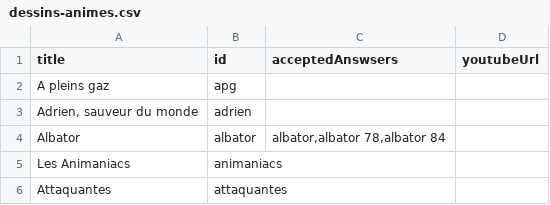
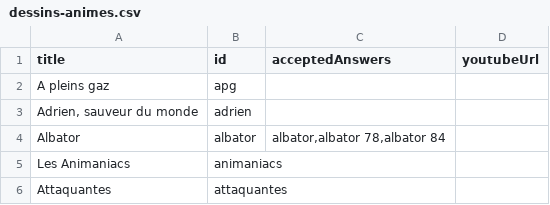
Before and after one commit to AntoineJOULIA/quizz-dessins-animes, a CSV file: src/data/dessins-animes.csv, drawn as a sheet; only a part is shown.

Commit message:
fix(db): csv to json, accepted answers as array

```diff
--- a/src/data/dessins-animes.csv
+++ b/src/data/dessins-animes.csv
@@ -1,2 +1,2 @@
-title;id;acceptedAnswsers;youtubeUrl
+title;id;acceptedAnswers;youtubeUrl
 A pleins gaz;apg;;
```
Also changed, not shown: 2 other files.
